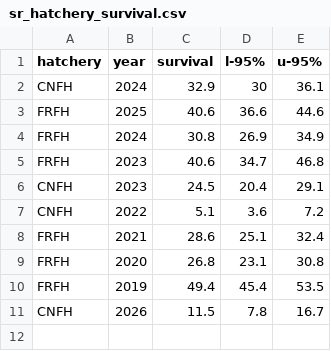
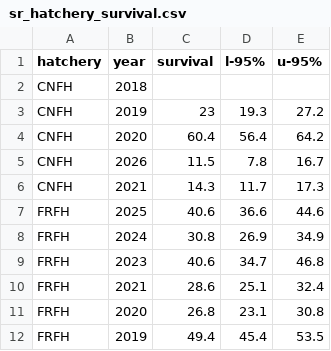
Before and after one commit to BDO-Science/samt_smt_assessments, a CSV file: input_data/sr_hatchery_survival.csv, drawn as a sheet.

```diff
--- a/input_data/sr_hatchery_survival.csv
+++ b/input_data/sr_hatchery_survival.csv
@@ -1,3 +1,7 @@
 hatchery,year,survival,l-95%,u-95%
-CNFH,2024,32.9,30,36.1
+CNFH,2018,,,
+CNFH,2019,23,19.3,27.2
+CNFH,2020,60.4,56.4,64.2
+CNFH,2026,11.5,7.8,16.7
+CNFH,2021,14.3,11.7,17.3
 FRFH,2025,40.6,36.6,44.6
@@ -5,4 +9,2 @@ FRFH,2024,30.8,26.9,34.9
 FRFH,2023,40.6,34.7,46.8
-CNFH,2023,24.5,20.4,29.1
-CNFH,2022,5.1,3.6,7.2
 FRFH,2021,28.6,25.1,32.4
@@ -10,2 +12 @@ FRFH,2020,26.8,23.1,30.8
 FRFH,2019,49.4,45.4,53.5
-CNFH,2026,11.5,7.8,16.7
```
Also changed, not shown: 18 other files.
